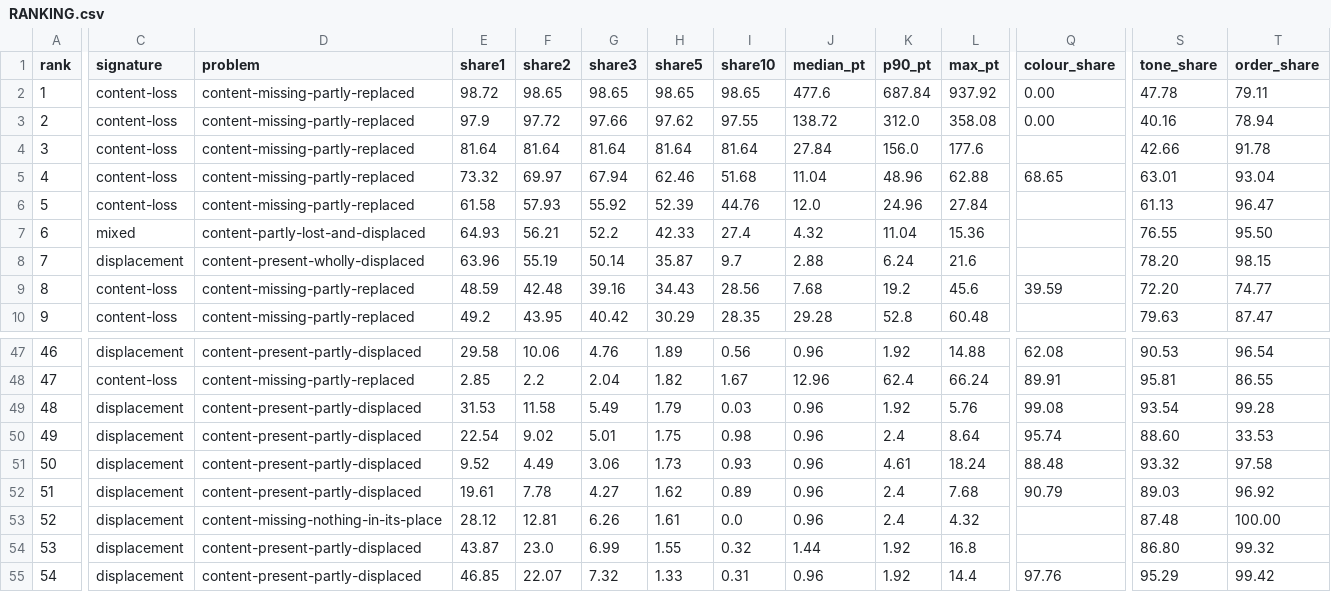
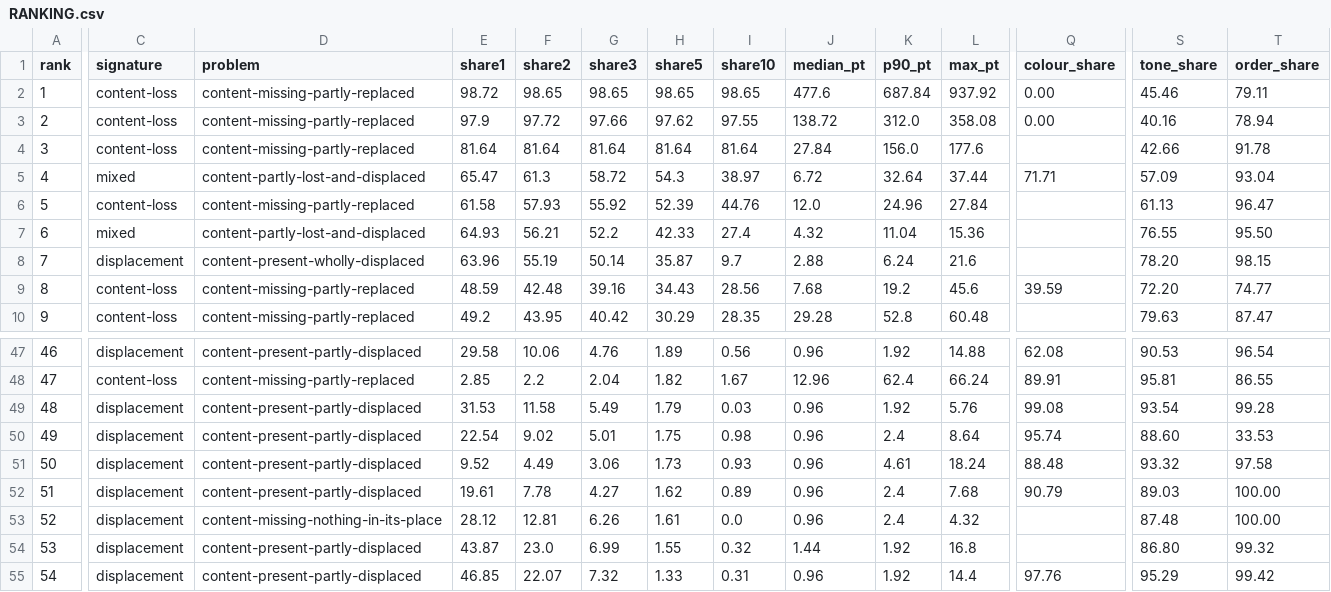
Before and after one commit to kavopdf/app, a CSV file: benchmarks/RANKING.csv, drawn as a sheet; only a part is shown, gaps mark what is left out; the diff names each change by its address in the sheet, - before the commit and + after, or states it on an @@ line.

Commit message:
measure: RANKING.csv rebuilt on the reverted engine - 212 of 212 measured, 203 reproduce the published table, 600 improves 62.46->54.30, the three pgMar documents restored (newsletter 0.20, 601 52.39, 401 0.03). Committed with --no-verify because the gate's ordering rule compares commit times and the table was produced after the engine change but could not be committed by it.

```diff
--- a/benchmarks/RANKING.csv
+++ b/benchmarks/RANKING.csv
-S2 (tone_share): 47.78
+S2 (tone_share): 45.46
-C5 (signature): content-loss
+C5 (signature): mixed
-D5 (problem): content-missing-partly-replaced
+D5 (problem): content-partly-lost-and-displaced
-E5 (share1): 73.32
+E5 (share1): 65.47
-F5 (share2): 69.97
+F5 (share2): 61.3
-G5 (share3): 67.94
+G5 (share3): 58.72
-H5 (share5): 62.46
+H5 (share5): 54.3
-I5 (share10): 51.68
+I5 (share10): 38.97
-J5 (median_pt): 11.04
+J5 (median_pt): 6.72
-K5 (p90_pt): 48.96
+K5 (p90_pt): 32.64
-L5 (max_pt): 62.88
+L5 (max_pt): 37.44
-Q5 (colour_share): 68.65
+Q5 (colour_share): 71.71
-S5 (tone_share): 63.01
+S5 (tone_share): 57.09
-T52 (order_share): 96.92
+T52 (order_share): 100.00
```
Also changed, not shown: 6 other files.
